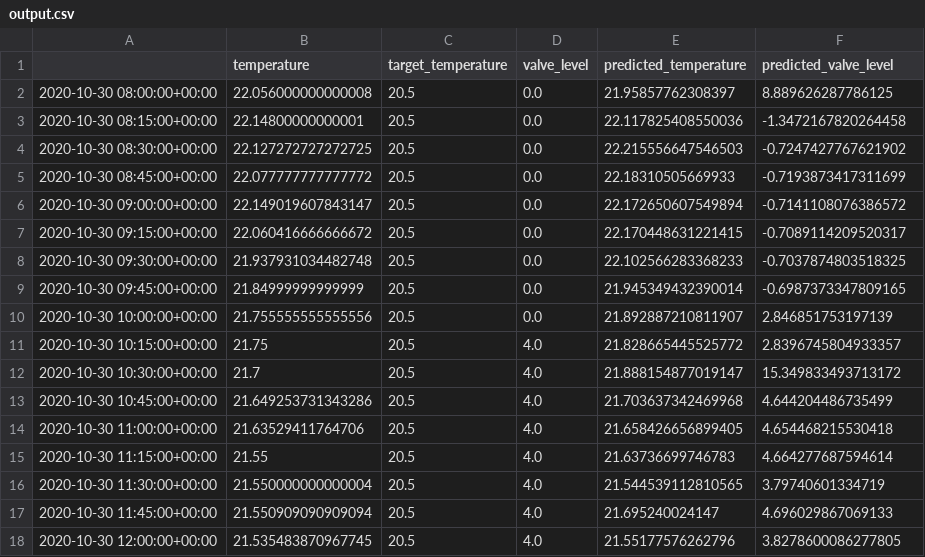
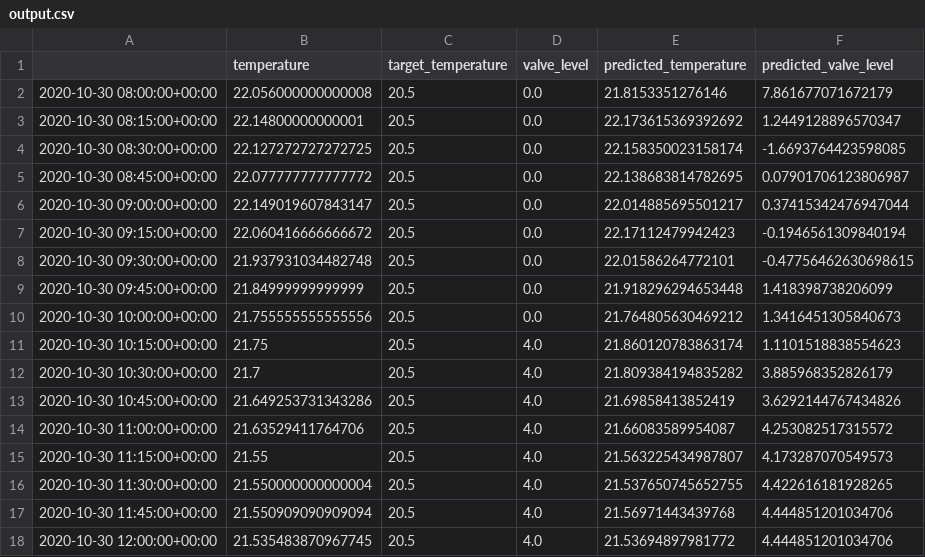
Before and after one commit to MaikGon/Temperature-Prediction, a CSV file: output.csv, drawn as a sheet.

```diff
--- a/output.csv
+++ b/output.csv
@@ -1,18 +1,18 @@
 ,temperature,target_temperature,valve_level,predicted_temperature,predicted_valve_level
-2020-10-30 08:00:00+00:00,22.056000000000008,20.5,0.0,21.95857762308397,8.889626287786125
-2020-10-30 08:15:00+00:00,22.14800000000001,20.5,0.0,22.117825408550036,-1.3472167820264458
-2020-10-30 08:30:00+00:00,22.127272727272725,20.5,0.0,22.215556647546503,-0.7247427767621902
-2020-10-30 08:45:00+00:00,22.077777777777772,20.5,0.0,22.18310505669933,-0.7193873417311699
-2020-10-30 09:00:00+00:00,22.149019607843147,20.5,0.0,22.172650607549894,-0.7141108076386572
-2020-10-30 09:15:00+00:00,22.060416666666672,20.5,0.0,22.170448631221415,-0.7089114209520317
-2020-10-30 09:30:00+00:00,21.937931034482748,20.5,0.0,22.102566283368233,-0.7037874803518325
-2020-10-30 09:45:00+00:00,21.84999999999999,20.5,0.0,21.945349432390014,-0.6987373347809165
-2020-10-30 10:00:00+00:00,21.755555555555556,20.5,0.0,21.892887210811907,2.846851753197139
-2020-10-30 10:15:00+00:00,21.75,20.5,4.0,21.828665445525772,2.8396745804933357
-2020-10-30 10:30:00+00:00,21.7,20.5,4.0,21.888154877019147,15.349833493713172
-2020-10-30 10:45:00+00:00,21.649253731343286,20.5,4.0,21.703637342469968,4.644204486735499
-2020-10-30 11:00:00+00:00,21.63529411764706,20.5,4.0,21.658426656899405,4.654468215530418
-2020-10-30 11:15:00+00:00,21.55,20.5,4.0,21.63736699746783,4.664277687594614
-2020-10-30 11:30:00+00:00,21.550000000000004,20.5,4.0,21.544539112810565,3.79740601334719
-2020-10-30 11:45:00+00:00,21.550909090909094,20.5,4.0,21.695240024147,4.696029867069133
-2020-10-30 12:00:00+00:00,21.535483870967745,20.5,4.0,21.55177576262796,3.8278600086277805
+2020-10-30 08:00:00+00:00,22.056000000000008,20.5,0.0,21.8153351276146,7.861677071672179
+2020-10-30 08:15:00+00:00,22.14800000000001,20.5,0.0,22.173615369392692,1.2449128896570347
+2020-10-30 08:30:00+00:00,22.127272727272725,20.5,0.0,22.158350023158174,-1.6693764423598085
+2020-10-30 08:45:00+00:00,22.077777777777772,20.5,0.0,22.138683814782695,0.07901706123806987
+2020-10-30 09:00:00+00:00,22.149019607843147,20.5,0.0,22.014885695501217,0.37415342476947044
+2020-10-30 09:15:00+00:00,22.060416666666672,20.5,0.0,22.17112479942423,-0.1946561309840194
+2020-10-30 09:30:00+00:00,21.937931034482748,20.5,0.0,22.01586264772101,-0.47756462630698615
+2020-10-30 09:45:00+00:00,21.84999999999999,20.5,0.0,21.918296294653448,1.418398738206099
+2020-10-30 10:00:00+00:00,21.755555555555556,20.5,0.0,21.764805630469212,1.3416451305840673
+2020-10-30 10:15:00+00:00,21.75,20.5,4.0,21.860120783863174,1.1101518838554623
+2020-10-30 10:30:00+00:00,21.7,20.5,4.0,21.809384194835282,3.885968352826179
+2020-10-30 10:45:00+00:00,21.649253731343286,20.5,4.0,21.69858413852419,3.6292144767434826
+2020-10-30 11:00:00+00:00,21.63529411764706,20.5,4.0,21.66083589954087,4.253082517315572
+2020-10-30 11:15:00+00:00,21.55,20.5,4.0,21.563225434987807,4.173287070549573
+2020-10-30 11:30:00+00:00,21.550000000000004,20.5,4.0,21.537650745652755,4.422616181928265
+2020-10-30 11:45:00+00:00,21.550909090909094,20.5,4.0,21.56971443439768,4.444851201034706
+2020-10-30 12:00:00+00:00,21.535483870967745,20.5,4.0,21.53694897981772,4.444851201034706
```
Also changed, not shown: 6 other files.
